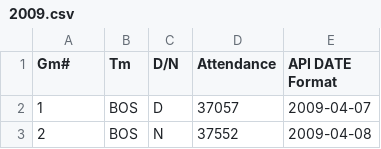
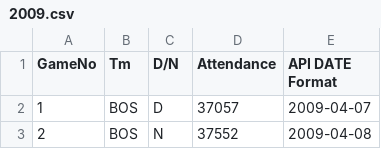
Before and after one commit to DBC-Wildcats/Fair_weather_fanhood, a CSV file: Data_Gatherer/WeatherAPI/API CSVs/2009.csv, drawn as a sheet; only a part is shown.

```diff
--- a/Data_Gatherer/WeatherAPI/API CSVs/2009.csv
+++ b/Data_Gatherer/WeatherAPI/API CSVs/2009.csv
@@ -1,2 +1,2 @@
-Gm#,Tm,D/N,Attendance,API DATE Format
+GameNo,Tm,D/N,Attendance,API DATE Format
 1,BOS,D,37057,2009-04-07
```
Also changed, not shown: Data_Gatherer/WeatherAPI/API CSVs/2010.csv, Data_Gatherer/WeatherAPI/API CSVs/2011.csv, 7 other files.
